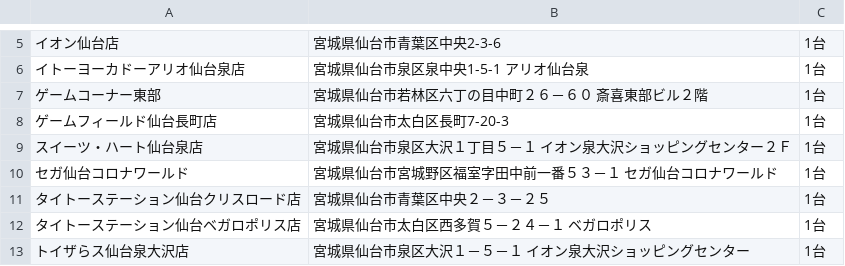
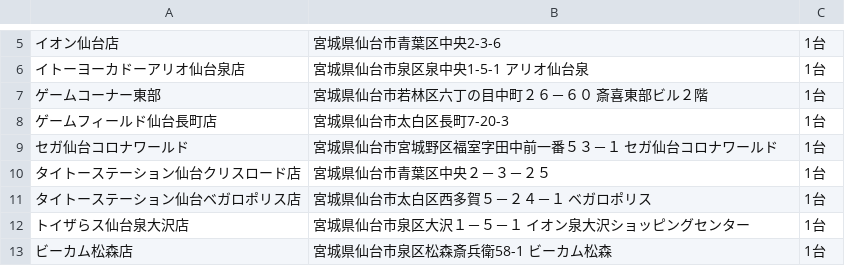
Before and after one commit to eagletmt/idolmap-data, a CSV file: aikatsu/宮城県.csv, drawn as a sheet; only a part is shown, gaps mark what is left out; the shorter side is filled out with more unchanged rows; the diff names each change by its address in the sheet, - before the commit and + after, or states it on an @@ line.

Commit message:
Update CSV data 2018-06-06 10:07:40+09:00

```diff
--- a/aikatsu/宮城県.csv
+++ b/aikatsu/宮城県.csv
-row 9: スイーツ・ハート仙台泉店 | 宮城県仙台市泉区大沢１丁目５－１ イオン泉大沢ショッピングセンター２Ｆ | 1台
```
Also changed, not shown: aikatsu/大分県.csv, aikatsu/静岡県.csv, 1 other file.
